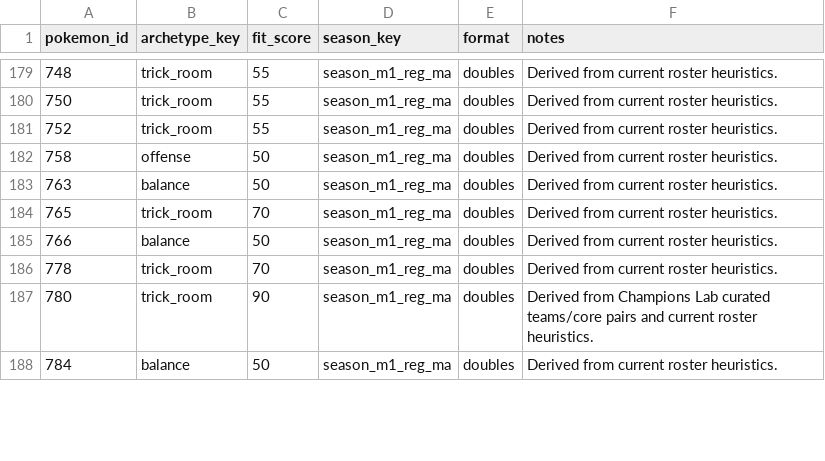
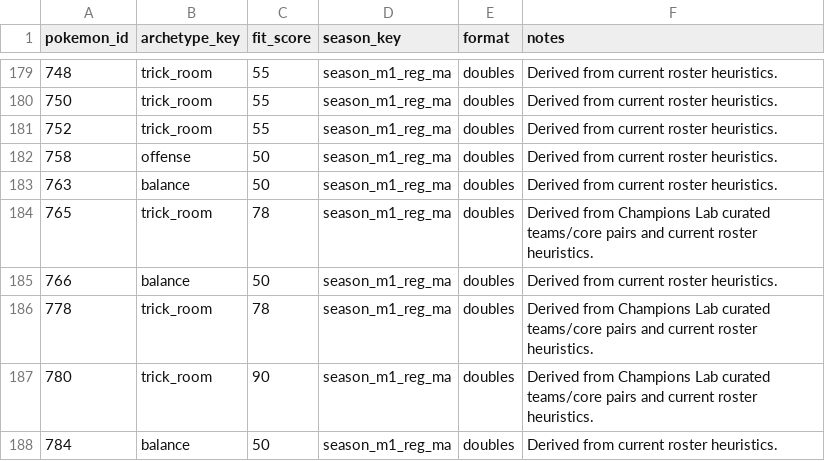
Before and after one commit to dimasmijares/pokemon-db, a CSV file: pokemon_champions_codex_final/data_raw/pokemon_archetypes.csv, drawn as a sheet; only a part is shown, gaps mark what is left out; the diff covers the shown part only.

```diff
--- a/pokemon_champions_codex_final/data_raw/pokemon_archetypes.csv
+++ b/pokemon_champions_codex_final/data_raw/pokemon_archetypes.csv
@@ -183,5 +183,5 @@ pokemon_id,archetype_key,fit_score,season_key,format,notes
 763,balance,50,season_m1_reg_ma,doubles,Derived from current roster heuristics.
-765,trick_room,70,season_m1_reg_ma,doubles,Derived from current roster heuristics.
+765,trick_room,78,season_m1_reg_ma,doubles,Derived from Champions Lab curated teams/core pairs and current roster heuristics.
 766,balance,50,season_m1_reg_ma,doubles,Derived from current roster heuristics.
-778,trick_room,70,season_m1_reg_ma,doubles,Derived from current roster heuristics.
+778,trick_room,78,season_m1_reg_ma,doubles,Derived from Champions Lab curated teams/core pairs and current roster heuristics.
 780,trick_room,90,season_m1_reg_ma,doubles,Derived from Champions Lab curated teams/core pairs and current roster heuristics.
```
Also changed, not shown: 64 edited cells elsewhere in this file, pokemon_champions_codex_final/data_raw/matchups.csv, 4 other files.
